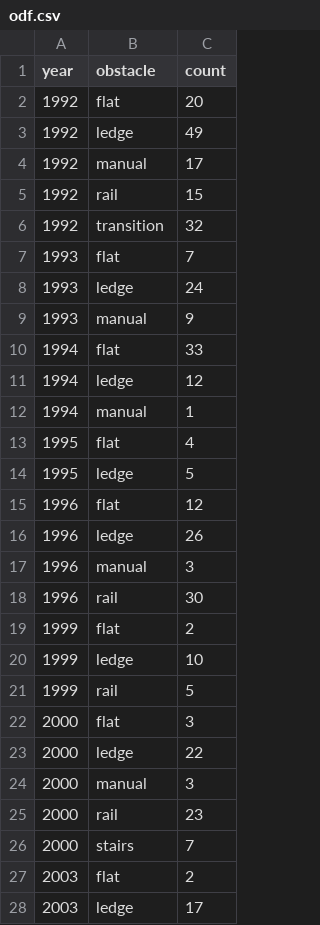
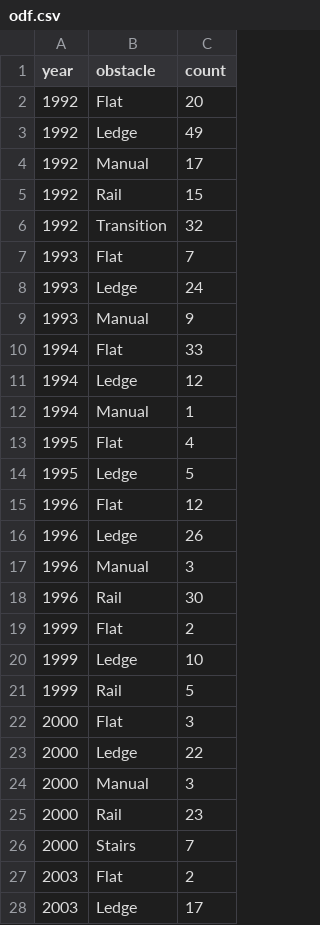
Before and after one commit to jwilber/koston_article, a CSV file: data/odf.csv, drawn as a sheet; only a part is shown; the diff covers the shown part only.

```diff
--- a/data/odf.csv
+++ b/data/odf.csv
@@ -1,28 +1,28 @@
 year,obstacle,count
-1992,flat,20
-1992,ledge,49
-1992,manual,17
-1992,rail,15
-1992,transition,32
-1993,flat,7
-1993,ledge,24
-1993,manual,9
-1994,flat,33
-1994,ledge,12
-1994,manual,1
-1995,flat,4
-1995,ledge,5
-1996,flat,12
-1996,ledge,26
-1996,manual,3
-1996,rail,30
-1999,flat,2
-1999,ledge,10
-1999,rail,5
-2000,flat,3
-2000,ledge,22
-2000,manual,3
-2000,rail,23
-2000,stairs,7
-2003,flat,2
-2003,ledge,17
+1992,Flat,20
+1992,Ledge,49
+1992,Manual,17
+1992,Rail,15
+1992,Transition,32
+1993,Flat,7
+1993,Ledge,24
+1993,Manual,9
+1994,Flat,33
+1994,Ledge,12
+1994,Manual,1
+1995,Flat,4
+1995,Ledge,5
+1996,Flat,12
+1996,Ledge,26
+1996,Manual,3
+1996,Rail,30
+1999,Flat,2
+1999,Ledge,10
+1999,Rail,5
+2000,Flat,3
+2000,Ledge,22
+2000,Manual,3
+2000,Rail,23
+2000,Stairs,7
+2003,Flat,2
+2003,Ledge,17
```
Also changed, not shown: 17 edited cells elsewhere in this file, 3 other files.
